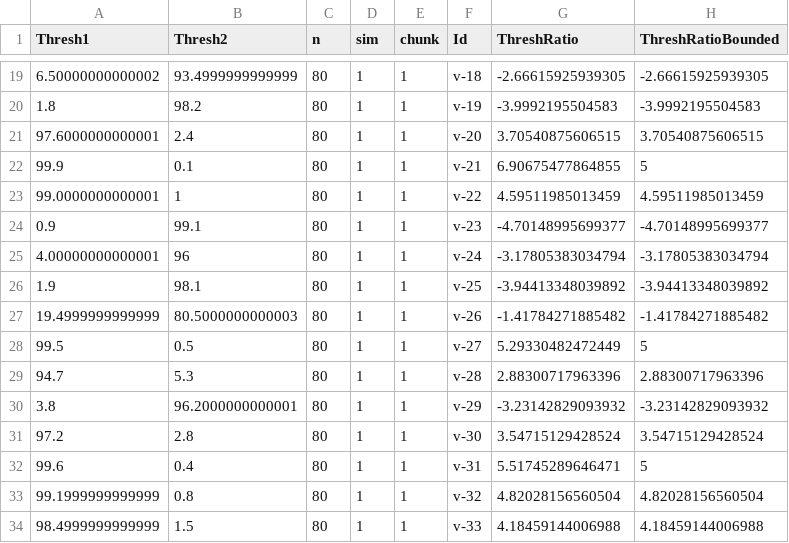
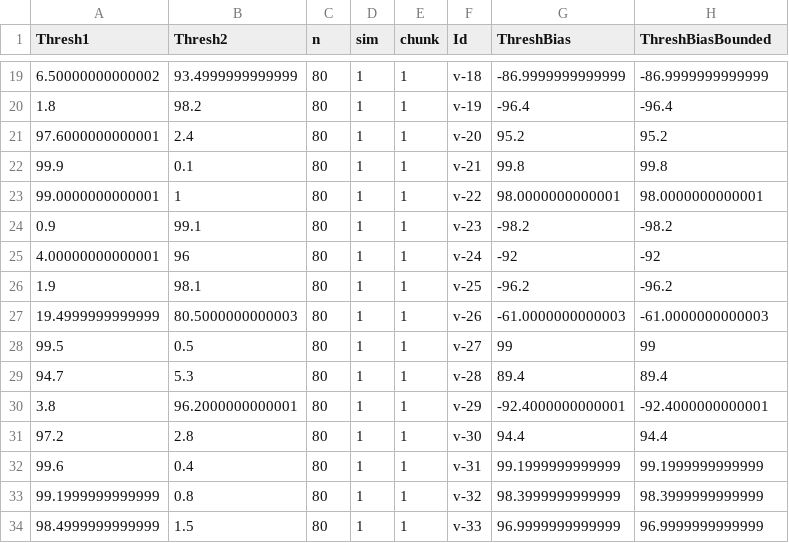
Before and after one commit to christokita/socially-modulated-threshold-model, a CSV file: output/Networks/ExampleNetworks/GroupSize80nodelist.csv, drawn as a sheet; only a part is shown, gaps mark what is left out; the diff covers the shown part only.

```diff
--- a/output/Networks/ExampleNetworks/GroupSize80nodelist.csv
+++ b/output/Networks/ExampleNetworks/GroupSize80nodelist.csv
@@ -1 +1 @@
-"Thresh1","Thresh2","n","sim","chunk","Id","ThreshRatio","ThreshRatioBounded"
+"Thresh1","Thresh2","n","sim","chunk","Id","ThreshBias","ThreshBiasBounded"
@@ -19,16 +19,16 @@
-6.50000000000002,93.4999999999999,80,1,1,"v-18",-2.66615925939305,-2.66615925939305
-1.8,98.2,80,1,1,"v-19",-3.9992195504583,-3.9992195504583
-97.6000000000001,2.4,80,1,1,"v-20",3.70540875606515,3.70540875606515
-99.9,0.1,80,1,1,"v-21",6.90675477864855,5
-99.0000000000001,1,80,1,1,"v-22",4.59511985013459,4.59511985013459
-0.9,99.1,80,1,1,"v-23",-4.70148995699377,-4.70148995699377
-4.00000000000001,96,80,1,1,"v-24",-3.17805383034794,-3.17805383034794
-1.9,98.1,80,1,1,"v-25",-3.94413348039892,-3.94413348039892
-19.4999999999999,80.5000000000003,80,1,1,"v-26",-1.41784271885482,-1.41784271885482
-99.5,0.5,80,1,1,"v-27",5.29330482472449,5
-94.7,5.3,80,1,1,"v-28",2.88300717963396,2.88300717963396
-3.8,96.2000000000001,80,1,1,"v-29",-3.23142829093932,-3.23142829093932
-97.2,2.8,80,1,1,"v-30",3.54715129428524,3.54715129428524
-99.6,0.4,80,1,1,"v-31",5.51745289646471,5
-99.1999999999999,0.8,80,1,1,"v-32",4.82028156560504,4.82028156560504
-98.4999999999999,1.5,80,1,1,"v-33",4.18459144006988,4.18459144006988
+6.50000000000002,93.4999999999999,80,1,1,"v-18",-86.9999999999999,-86.9999999999999
+1.8,98.2,80,1,1,"v-19",-96.4,-96.4
+97.6000000000001,2.4,80,1,1,"v-20",95.2,95.2
+99.9,0.1,80,1,1,"v-21",99.8,99.8
+99.0000000000001,1,80,1,1,"v-22",98.0000000000001,98.0000000000001
+0.9,99.1,80,1,1,"v-23",-98.2,-98.2
+4.00000000000001,96,80,1,1,"v-24",-92,-92
+1.9,98.1,80,1,1,"v-25",-96.2,-96.2
+19.4999999999999,80.5000000000003,80,1,1,"v-26",-61.0000000000003,-61.0000000000003
+99.5,0.5,80,1,1,"v-27",99,99
+94.7,5.3,80,1,1,"v-28",89.4,89.4
+3.8,96.2000000000001,80,1,1,"v-29",-92.4000000000001,-92.4000000000001
+97.2,2.8,80,1,1,"v-30",94.4,94.4
+99.6,0.4,80,1,1,"v-31",99.1999999999999,99.1999999999999
+99.1999999999999,0.8,80,1,1,"v-32",98.3999999999999,98.3999999999999
+98.4999999999999,1.5,80,1,1,"v-33",96.9999999999999,96.9999999999999
```
Also changed, not shown: 128 edited cells elsewhere in this file, output/Networks/ExampleNetworks/GroupSize20nodelist.csv, output/Networks/ExampleNetworks/GroupSize25nodelist.csv, 19 other files.
